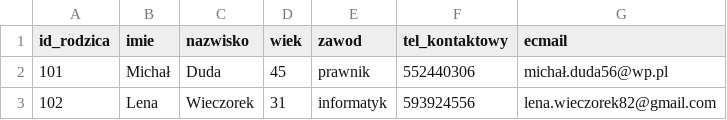
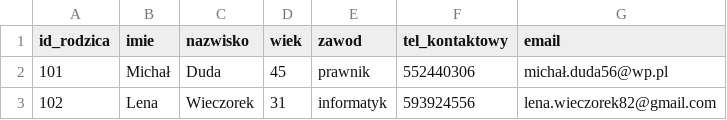
Before and after one commit to paninka123321/CloudComputing, a CSV file: database/csvki/rodzic.csv, drawn as a sheet; only a part is shown.

```diff
--- a/database/csvki/rodzic.csv
+++ b/database/csvki/rodzic.csv
@@ -1,2 +1,2 @@
-id_rodzica,imie,nazwisko,wiek,zawod,tel_kontaktowy,ecmail
+id_rodzica,imie,nazwisko,wiek,zawod,tel_kontaktowy,email
 101,Michał,Duda,45,prawnik,552440306,michał.duda56@wp.pl
```
Also changed, not shown: database/csvki/uczen.csv, database/csvki/wyniki_gier.csv, 7 other files.
